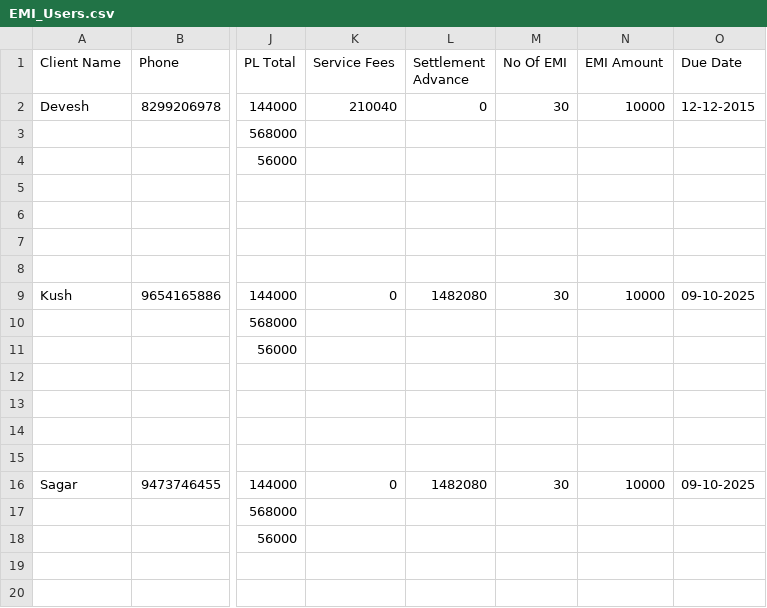
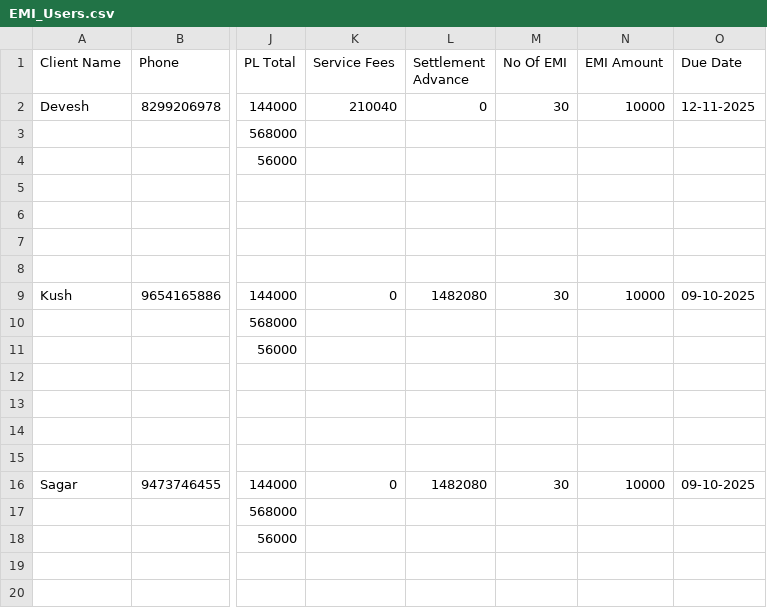
Before and after one commit to kushbhardwajqurilo/debt_relief_india_ec2, a CSV file: public/uploads/EMI_Users.csv, drawn as a sheet; only a part is shown, gaps mark what is left out; the diff names each change by its address in the sheet, - before the commit and + after, or states it on an @@ line.

```diff
--- a/public/uploads/EMI_Users.csv
+++ b/public/uploads/EMI_Users.csv
-O2 (Due Date): 12-12-2015
+O2 (Due Date): 12-11-2025
```
Also changed, not shown: 13 other files.
